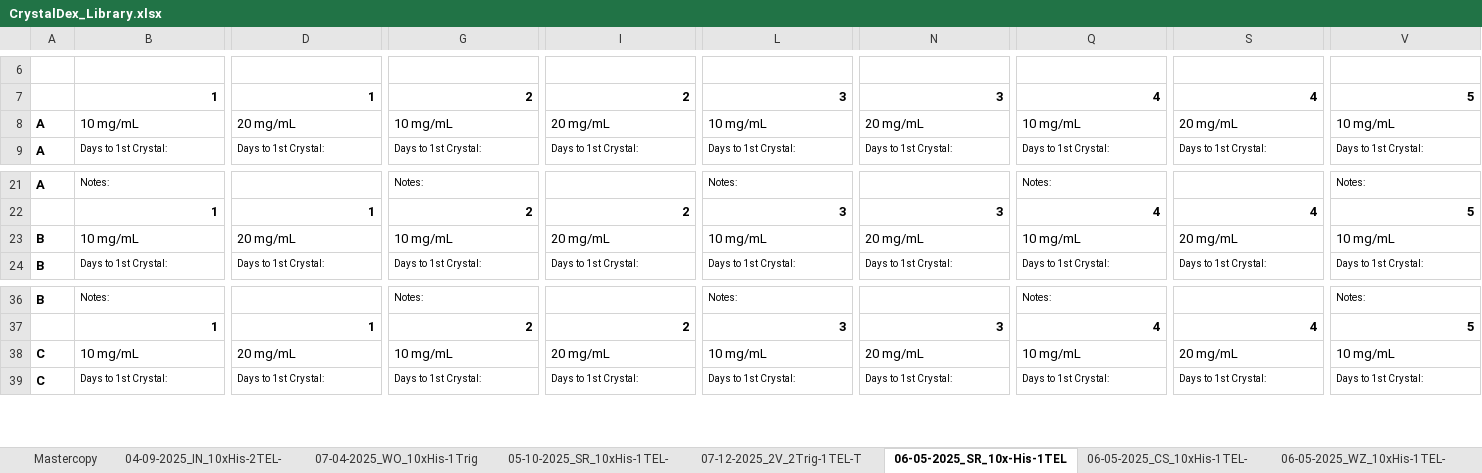
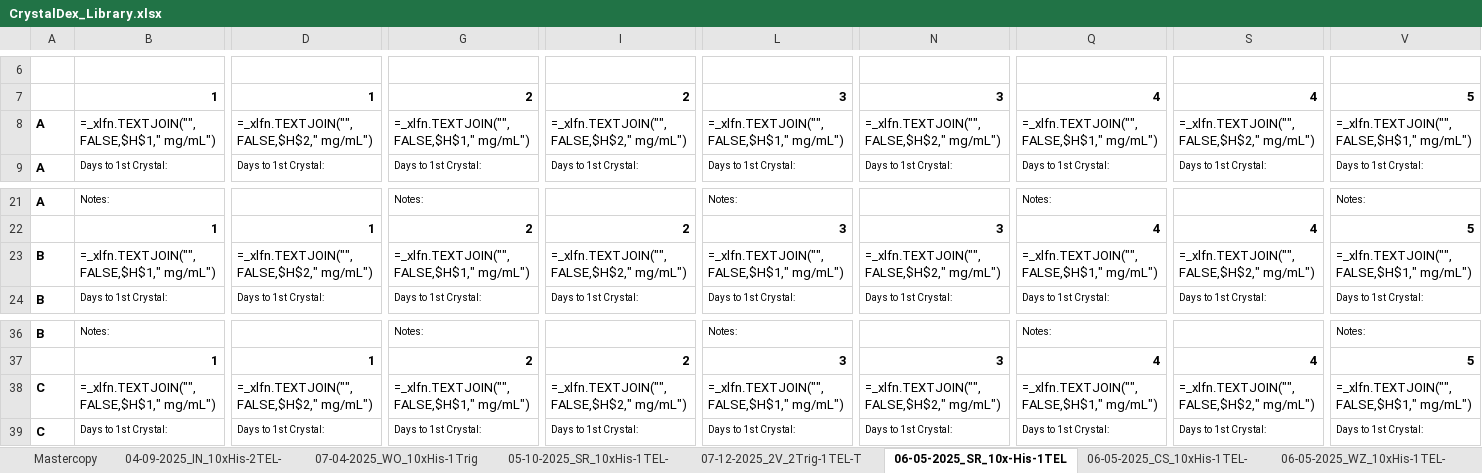
Before and after one commit to milesjb312/CrystalDex, an Excel workbook: Resources/CrystalDex_Library.xlsx, sheet 06-05-2025_SR_10x-His-1TEL, drawn as a sheet; only a part is shown, gaps mark what is left out; values as stored, in another font and other column widths than the file's, no borders; formulas without a stored value are shown as written; the diff covers the shown part only; the diff names each change by its address in the sheet, - before the commit and + after, or states it on an @@ line.

```diff
--- a/Resources/CrystalDex_Library.xlsx (sheet 06-05-2025_SR_10x-His-1TEL)
+++ b/Resources/CrystalDex_Library.xlsx (sheet 06-05-2025_SR_10x-His-1TEL)
-B8: 10 mg/mL
+B8: =_xlfn.TEXTJOIN("",FALSE,$H$1," mg/mL")
-D8: 20 mg/mL
+D8: =_xlfn.TEXTJOIN("",FALSE,$H$2," mg/mL")
-G8: 10 mg/mL
+G8: =_xlfn.TEXTJOIN("",FALSE,$H$1," mg/mL")
-I8: 20 mg/mL
+I8: =_xlfn.TEXTJOIN("",FALSE,$H$2," mg/mL")
-L8: 10 mg/mL
+L8: =_xlfn.TEXTJOIN("",FALSE,$H$1," mg/mL")
-N8: 20 mg/mL
+N8: =_xlfn.TEXTJOIN("",FALSE,$H$2," mg/mL")
-Q8: 10 mg/mL
+Q8: =_xlfn.TEXTJOIN("",FALSE,$H$1," mg/mL")
-S8: 20 mg/mL
+S8: =_xlfn.TEXTJOIN("",FALSE,$H$2," mg/mL")
-V8: 10 mg/mL
+V8: =_xlfn.TEXTJOIN("",FALSE,$H$1," mg/mL")
-B23: 10 mg/mL
+B23: =_xlfn.TEXTJOIN("",FALSE,$H$1," mg/mL")
-D23: 20 mg/mL
+D23: =_xlfn.TEXTJOIN("",FALSE,$H$2," mg/mL")
-G23: 10 mg/mL
+G23: =_xlfn.TEXTJOIN("",FALSE,$H$1," mg/mL")
-I23: 20 mg/mL
+I23: =_xlfn.TEXTJOIN("",FALSE,$H$2," mg/mL")
-L23: 10 mg/mL
+L23: =_xlfn.TEXTJOIN("",FALSE,$H$1," mg/mL")
-N23: 20 mg/mL
+N23: =_xlfn.TEXTJOIN("",FALSE,$H$2," mg/mL")
-Q23: 10 mg/mL
+Q23: =_xlfn.TEXTJOIN("",FALSE,$H$1," mg/mL")
-S23: 20 mg/mL
+S23: =_xlfn.TEXTJOIN("",FALSE,$H$2," mg/mL")
-V23: 10 mg/mL
+V23: =_xlfn.TEXTJOIN("",FALSE,$H$1," mg/mL")
-B38: 10 mg/mL
+B38: =_xlfn.TEXTJOIN("",FALSE,$H$1," mg/mL")
-D38: 20 mg/mL
+D38: =_xlfn.TEXTJOIN("",FALSE,$H$2," mg/mL")
-G38: 10 mg/mL
+G38: =_xlfn.TEXTJOIN("",FALSE,$H$1," mg/mL")
-I38: 20 mg/mL
+I38: =_xlfn.TEXTJOIN("",FALSE,$H$2," mg/mL")
-L38: 10 mg/mL
+L38: =_xlfn.TEXTJOIN("",FALSE,$H$1," mg/mL")
-N38: 20 mg/mL
+N38: =_xlfn.TEXTJOIN("",FALSE,$H$2," mg/mL")
-Q38: 10 mg/mL
+Q38: =_xlfn.TEXTJOIN("",FALSE,$H$1," mg/mL")
-S38: 20 mg/mL
+S38: =_xlfn.TEXTJOIN("",FALSE,$H$2," mg/mL")
-V38: 10 mg/mL
+V38: =_xlfn.TEXTJOIN("",FALSE,$H$1," mg/mL")
```
Also changed, not shown: 261 edited cells elsewhere in this sheet, sheet 05-15-2025_CS_10xHis-1TEL-, sheet Mastercopy, sheet 06-05-2025_CS_10xHis-1TEL-, sheet 07-04-2025_WO_10xHis-1Trig, sheet 04-09-2025_IN_10xHis-2TEL-, sheet 05-10-2025_SR_10xHis-1TEL-, 5 more sheets, other sheet tabs, Resources/Crystal_Sendoff_Sheet.xlsx, 1 other file.
